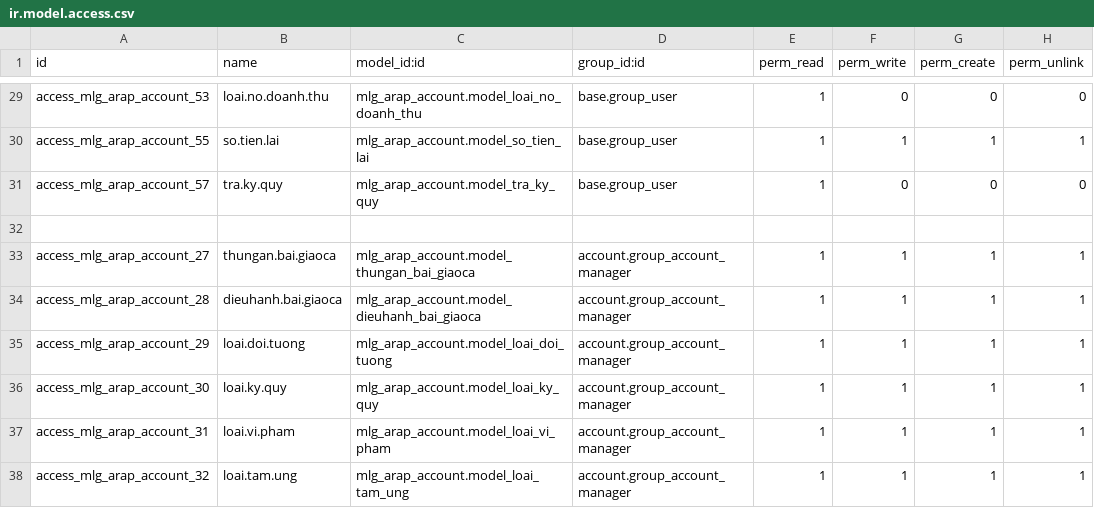
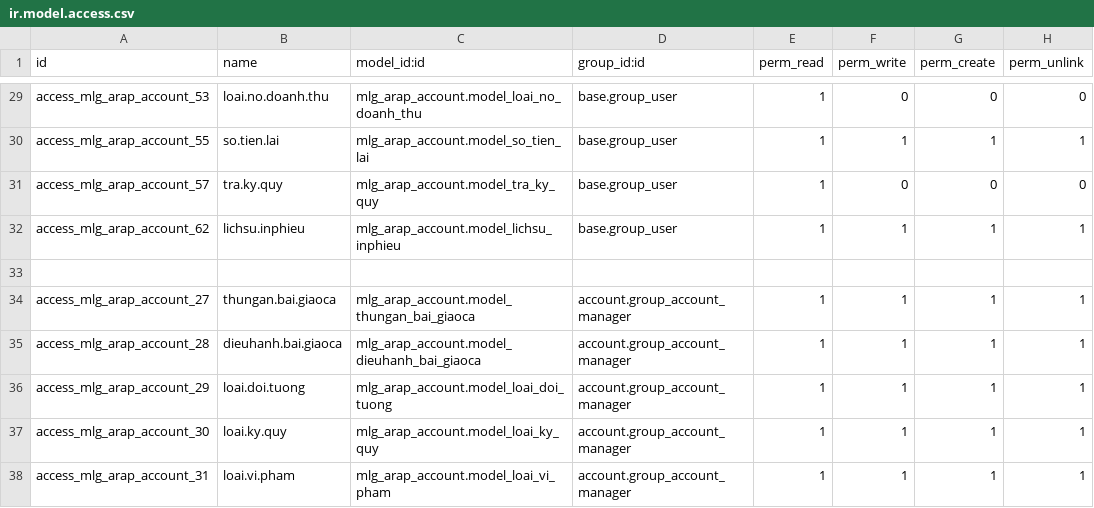
Before and after one commit to minhphung171093/GreenERP_V8, a CSV file: openerp/addons-arap/mlg_arap_account/security/ir.model.access.csv, drawn as a sheet; only a part is shown, gaps mark what is left out; the shorter side is filled out with more unchanged rows; the diff names each change by its address in the sheet, - before the commit and + after, or states it on an @@ line.

```diff
--- a/openerp/addons-arap/mlg_arap_account/security/ir.model.access.csv
+++ b/openerp/addons-arap/mlg_arap_account/security/ir.model.access.csv
+row 32: access_mlg_arap_account_62 | lichsu.inphieu | mlg_arap_account.model_lichsu_inphieu | base.group_user | 1 | 1 | 1 | 1
```
Also changed, not shown: 13 other files.
